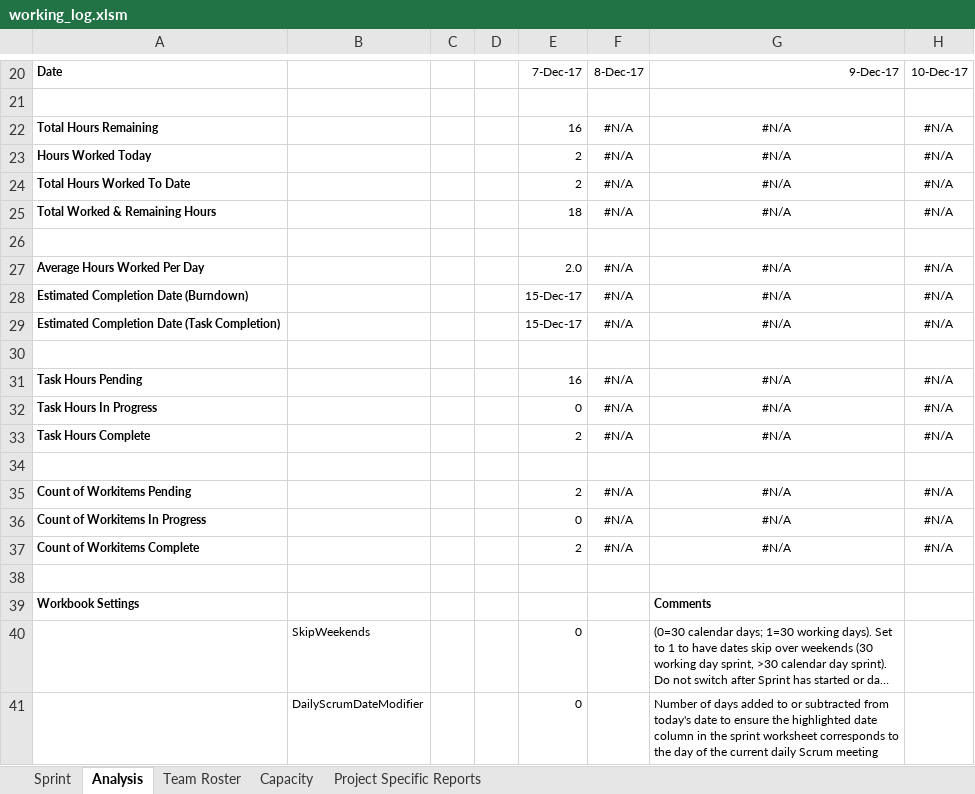
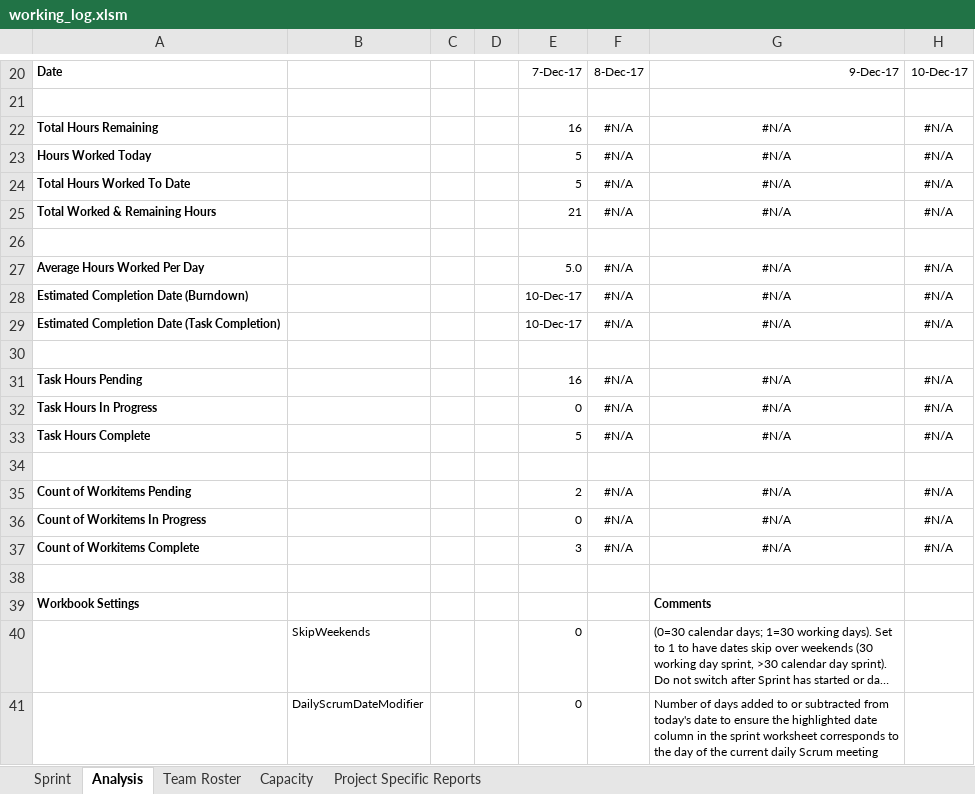
Before and after one commit to YasselBing/FightingAI, an Excel workbook: working_log.xlsm, sheet Analysis, drawn as a sheet; only a part is shown, gaps mark what is left out; long unchanged cells end in …; values as stored, in another font and other column widths than the file's, no borders; charts and pictures and conditional formats not drawn; the diff names each change by its address in the sheet, - before the commit and + after, or states it on an @@ line.

```diff
--- a/working_log.xlsm (sheet Analysis)
+++ b/working_log.xlsm (sheet Analysis)
-E23:E24: 2
+E23:E24: 5
-E25: 18
+E25: 21
-E27: 2.0
+E27: 5.0
-E28:E29: 15-Dec-17
+E28:E29: 10-Dec-17
-E33: 2
+E33: 5
-E37: 2
+E37: 3
```
Also changed, not shown: sheet Sprint, sheet Project Specific Reports, formulas that keep their value, charts or pictures, 3 other files.
